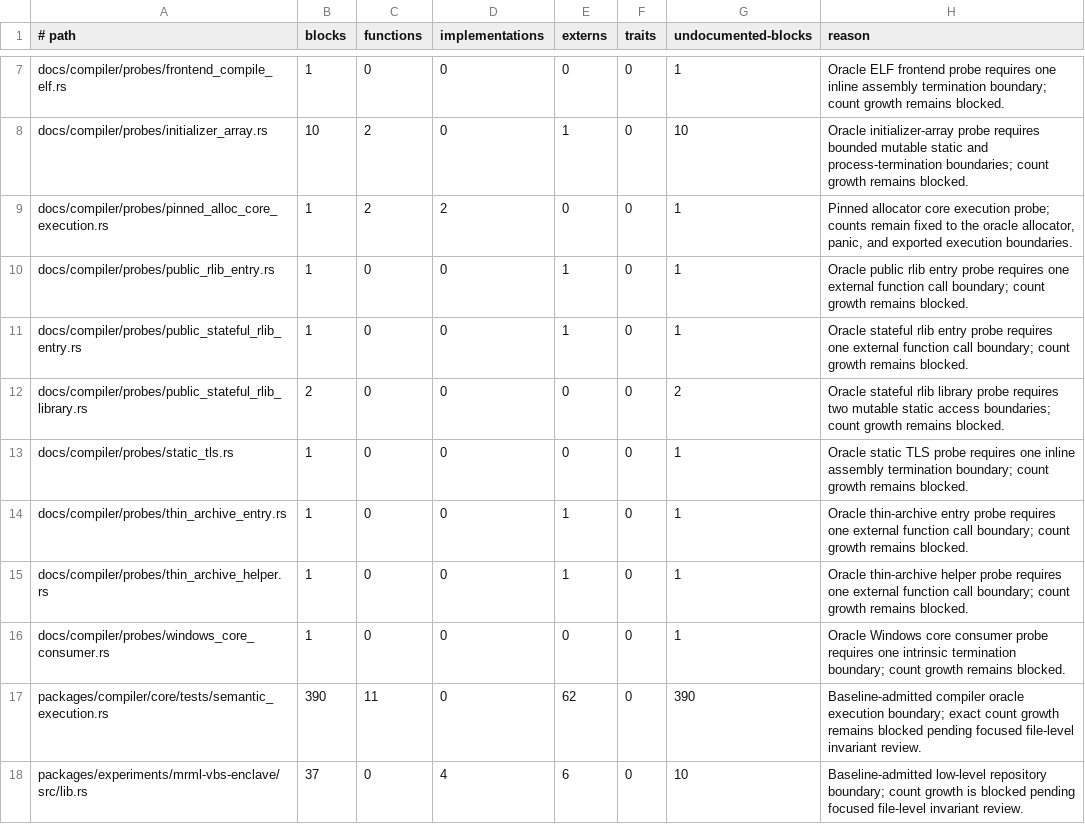
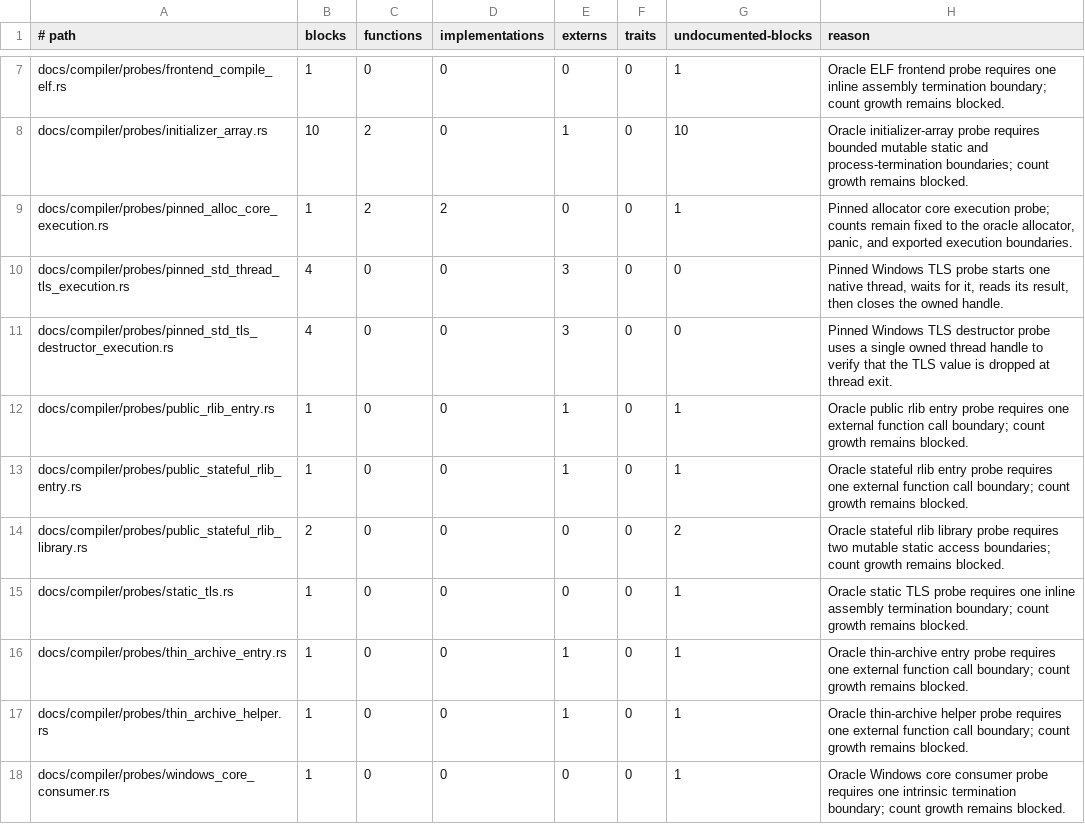
Before and after one commit to mitchellmachine/mrml, a TSV file: tools/ci/unsafe-policy.tsv, drawn as a sheet; only a part is shown, gaps mark what is left out; the shorter side is filled out with more unchanged rows; the diff names each change by its address in the sheet, - before the commit and + after, or states it on an @@ line.

Commit message:
Admit reviewed Windows TLS oracle probes

```diff
--- a/tools/ci/unsafe-policy.tsv
+++ b/tools/ci/unsafe-policy.tsv
+row 10: docs/compiler/probes/pinned_std_thread_tls_execution.rs | 4 | 0 | 0 | 3 | 0 | 0 | Pinned Windows TLS probe starts one native thread, waits for it, reads its result, then closes the owned handle.
+row 11: docs/compiler/probes/pinned_std_tls_destructor_execution.rs | 4 | 0 | 0 | 3 | 0 | 0 | Pinned Windows TLS destructor probe uses a single owned thread handle to verify that the TLS value is dropped at thread exit.
```
Also changed, not shown: 2 other files.
